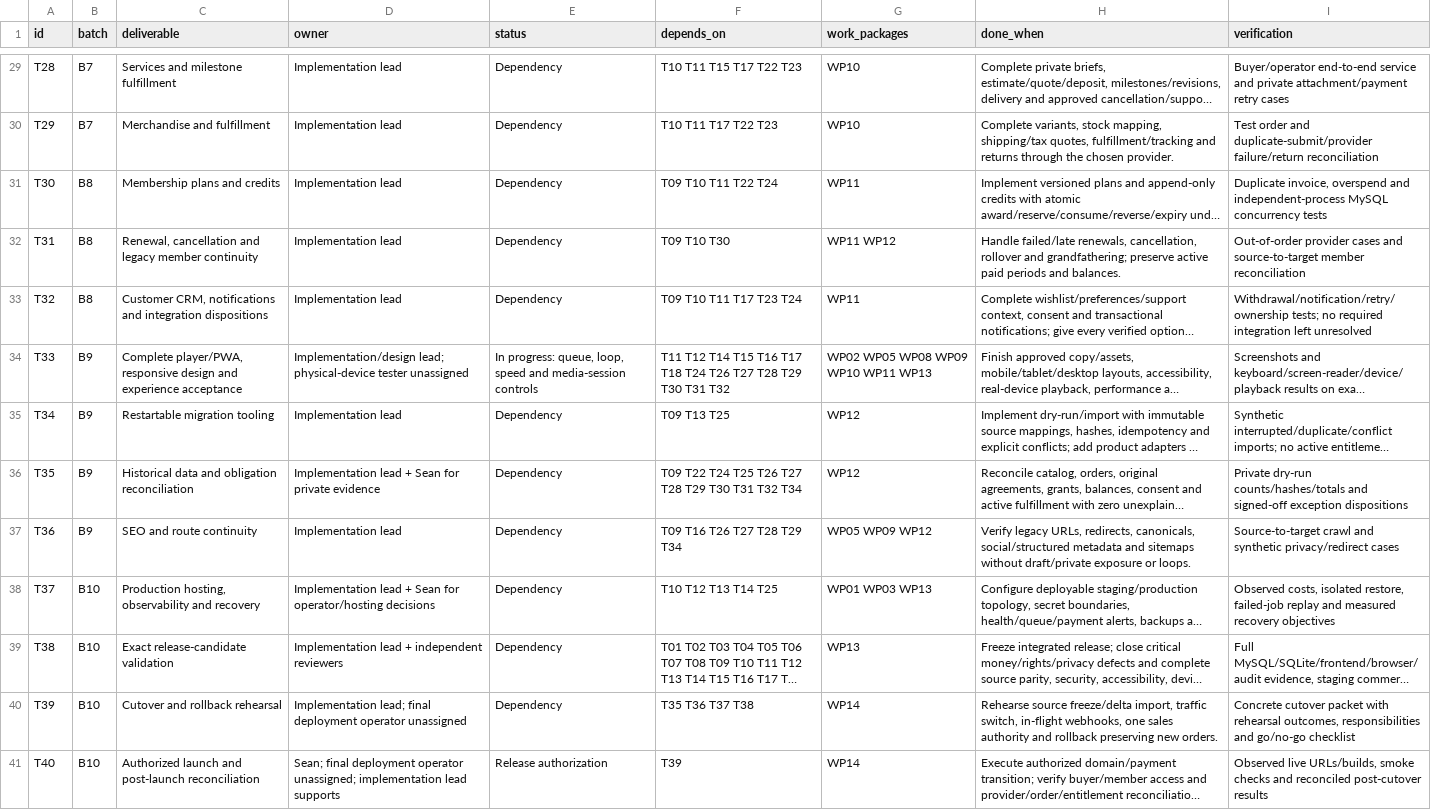
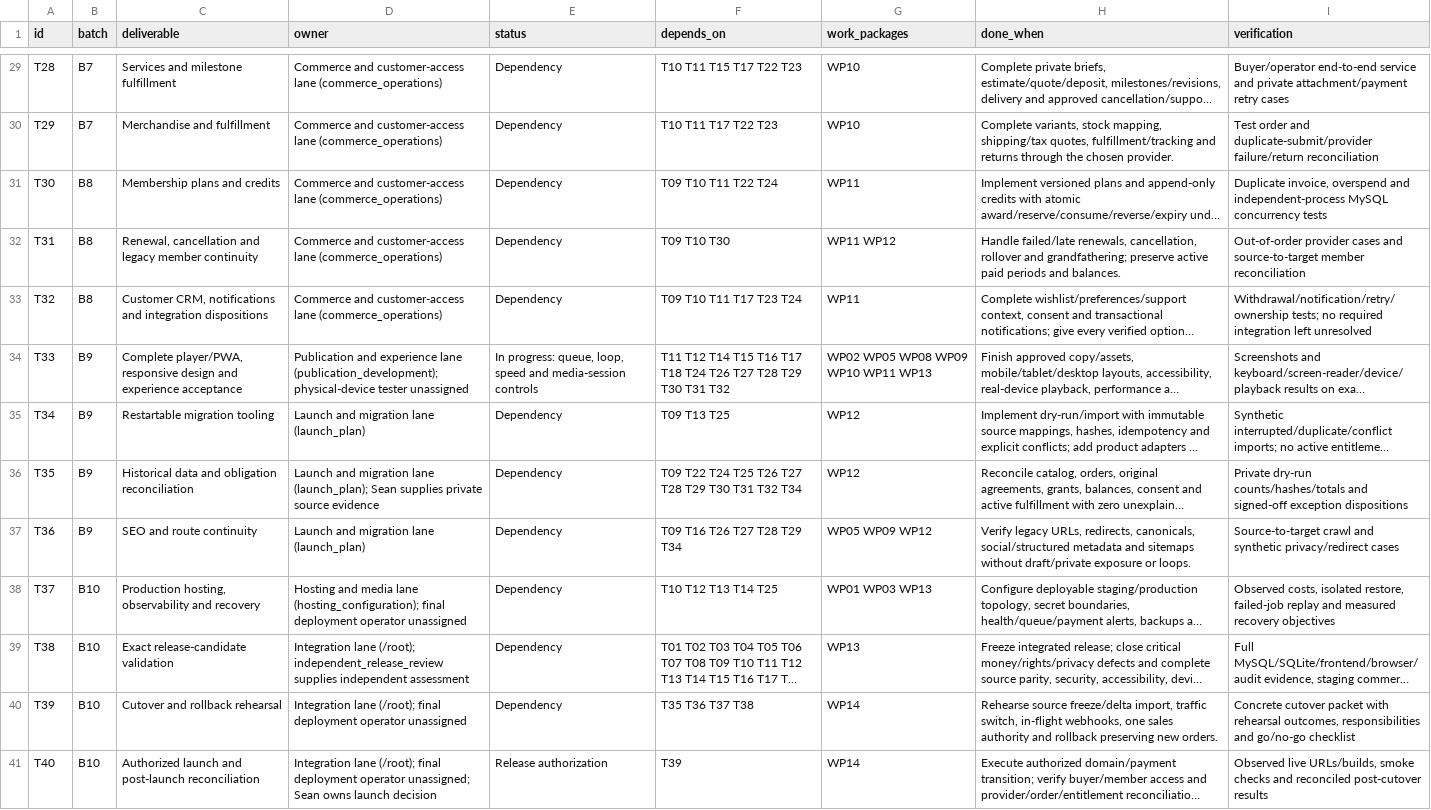
Before and after one commit to SeanVasey/VA-Studio, a CSV file: docs/remaining-development-tasks.csv, drawn as a sheet; only a part is shown, gaps mark what is left out; long unchanged cells end in …; the diff covers the shown part only; the diff names each change by its address in the sheet, - before the commit and + after, or states it on an @@ line.

Commit message:
Assign delivery ownership and add safe hosting configuration preflight
Local equivalent: c93cc86dbdf2e542fb7e52dd75d8d0876bef71cb
Tree: 3710655c980cb2df719dd66644983b600ae4a18c
Independent hosting review and 16 guard tests passed. All task criteria retained; deployment and production commerce remain unaccepted.

```diff
--- a/docs/remaining-development-tasks.csv
+++ b/docs/remaining-development-tasks.csv
-D29:D33 (owner): Implementation lead
+D29:D33 (owner): Commerce and customer-access lane (commerce_operations)
-D34 (owner): Implementation/design lead; physical-device tester…
+D34 (owner): Publication and experience lane (publication_development); physical-device tester…
-D35 (owner): Implementation lead
+D35 (owner): Launch and migration lane (launch_plan)
-D36 (owner): Implementation lead + Sean for private evidence
+D36 (owner): Launch and migration lane (launch_plan); Sean supplies private source evidence
-D37 (owner): Implementation lead
+D37 (owner): Launch and migration lane (launch_plan)
-D38 (owner): Implementation lead + Sean for operator/hosting decisions
+D38 (owner): Hosting and media lane (hosting_configuration); final deployment operator unassigned
-D39 (owner): Implementation lead + independent reviewers
+D39 (owner): Integration lane (/root); independent_release_review supplies independent assessment
-D40 (owner): Implementation lead; final deployment…
+D40 (owner): Integration lane (/root); final deployment…
-D41 (owner): Sean; final deployment operator unassigned; implementation lead supports
+D41 (owner): Integration lane (/root); final deployment operator unassigned; Sean owns launch decision
```
Also changed, not shown: 27 edited cells elsewhere in this file, 6 other files.
